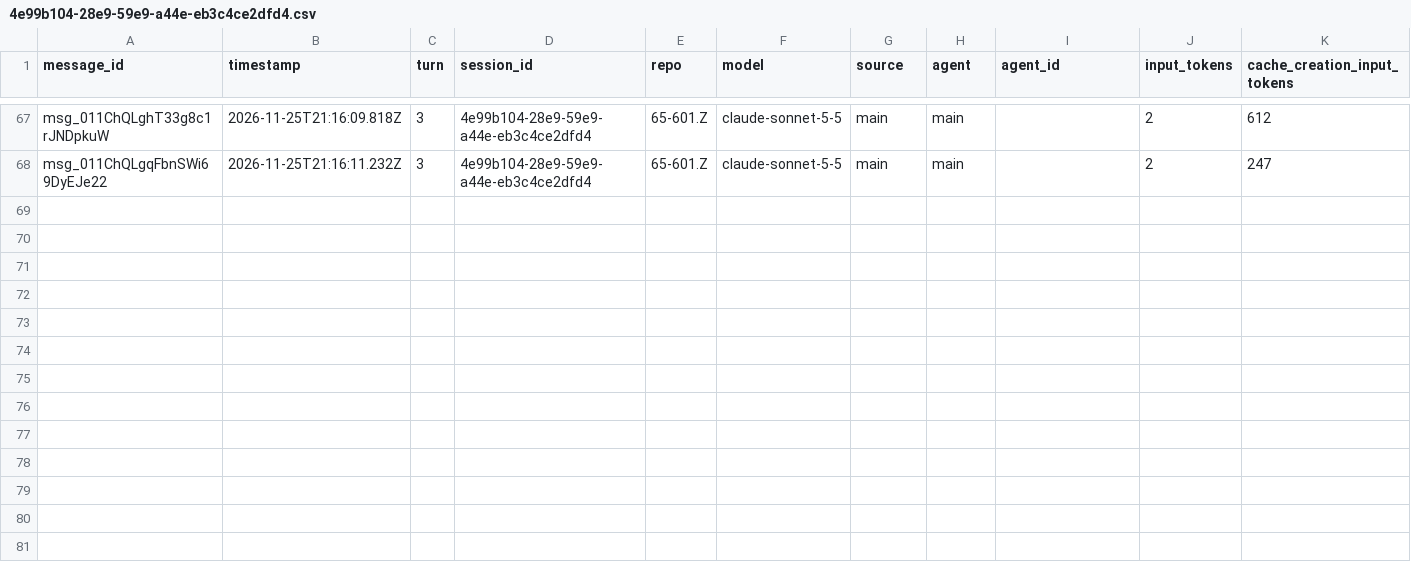
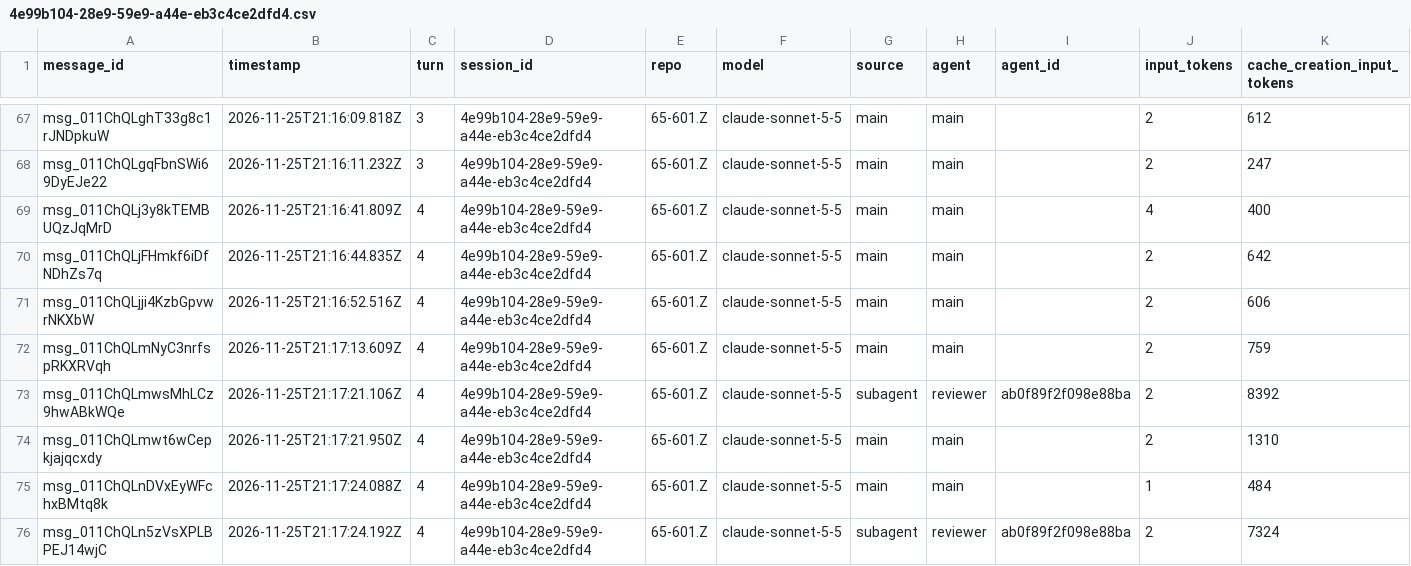
Before and after one commit to rhope-ops/65-601.Z, a CSV file: sessions/4e99b104-28e9-59e9-a44e-eb3c4ce2dfd4.csv, drawn as a sheet; only a part is shown, gaps mark what is left out; rows hold the shown columns only; the diff names each change by its address in the sheet, - before the commit and + after, or states it on an @@ line.

```diff
--- a/sessions/4e99b104-28e9-59e9-a44e-eb3c4ce2dfd4.csv
+++ b/sessions/4e99b104-28e9-59e9-a44e-eb3c4ce2dfd4.csv
+row 69: msg_011ChQLj3y8kTEMBUQzJqMrD | 2026-11-25T21:16:41.809Z | 4 | 4e99b104-28e9-59e9-a44e-eb3c4ce2dfd4 | 65-601.Z | claude-sonnet-5-5 | main | main |  | 4 | 400
+row 70: msg_011ChQLjFHmkf6iDfNDhZs7q | 2026-11-25T21:16:44.835Z | 4 | 4e99b104-28e9-59e9-a44e-eb3c4ce2dfd4 | 65-601.Z | claude-sonnet-5-5 | main | main |  | 2 | 642
+row 71: msg_011ChQLjji4KzbGpvwrNKXbW | 2026-11-25T21:16:52.516Z | 4 | 4e99b104-28e9-59e9-a44e-eb3c4ce2dfd4 | 65-601.Z | claude-sonnet-5-5 | main | main |  | 2 | 606
+row 72: msg_011ChQLmNyC3nrfspRKXRVqh | 2026-11-25T21:17:13.609Z | 4 | 4e99b104-28e9-59e9-a44e-eb3c4ce2dfd4 | 65-601.Z | claude-sonnet-5-5 | main | main |  | 2 | 759
+row 73: msg_011ChQLmwsMhLCz9hwABkWQe | 2026-11-25T21:17:21.106Z | 4 | 4e99b104-28e9-59e9-a44e-eb3c4ce2dfd4 | 65-601.Z | claude-sonnet-5-5 | subagent | reviewer | ab0f89f2f098e88ba | 2 | 8392
+row 74: msg_011ChQLmwt6wCepkjajqcxdy | 2026-11-25T21:17:21.950Z | 4 | 4e99b104-28e9-59e9-a44e-eb3c4ce2dfd4 | 65-601.Z | claude-sonnet-5-5 | main | main |  | 2 | 1310
+row 75: msg_011ChQLnDVxEyWFchxBMtq8k | 2026-11-25T21:17:24.088Z | 4 | 4e99b104-28e9-59e9-a44e-eb3c4ce2dfd4 | 65-601.Z | claude-sonnet-5-5 | main | main |  | 1 | 484
+row 76: msg_011ChQLn5zVsXPLBPEJ14wjC | 2026-11-25T21:17:24.192Z | 4 | 4e99b104-28e9-59e9-a44e-eb3c4ce2dfd4 | 65-601.Z | claude-sonnet-5-5 | subagent | reviewer | ab0f89f2f098e88ba | 2 | 7324
```
